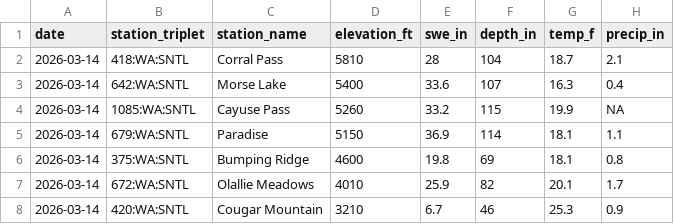
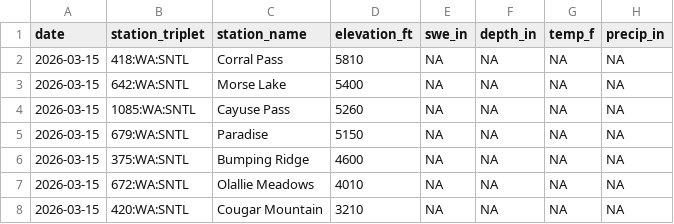
Before and after one commit to bdgroves/rainier-snowpack, a CSV file: data/processed/station_latest_stats.csv, drawn as a sheet.

```diff
--- a/data/processed/station_latest_stats.csv
+++ b/data/processed/station_latest_stats.csv
@@ -1,8 +1,8 @@
 "date","station_triplet","station_name","elevation_ft","swe_in","depth_in","temp_f","precip_in"
-2026-03-14,"418:WA:SNTL","Corral Pass",5810,28,104,18.7,2.1
-2026-03-14,"642:WA:SNTL","Morse Lake",5400,33.6,107,16.3,0.4
-2026-03-14,"1085:WA:SNTL","Cayuse Pass",5260,33.2,115,19.9,NA
-2026-03-14,"679:WA:SNTL","Paradise",5150,36.9,114,18.1,1.1
-2026-03-14,"375:WA:SNTL","Bumping Ridge",4600,19.8,69,18.1,0.8
-2026-03-14,"672:WA:SNTL","Olallie Meadows",4010,25.9,82,20.1,1.7
-2026-03-14,"420:WA:SNTL","Cougar Mountain",3210,6.7,46,25.3,0.9
+2026-03-15,"418:WA:SNTL","Corral Pass",5810,NA,NA,NA,NA
+2026-03-15,"642:WA:SNTL","Morse Lake",5400,NA,NA,NA,NA
+2026-03-15,"1085:WA:SNTL","Cayuse Pass",5260,NA,NA,NA,NA
+2026-03-15,"679:WA:SNTL","Paradise",5150,NA,NA,NA,NA
+2026-03-15,"375:WA:SNTL","Bumping Ridge",4600,NA,NA,NA,NA
+2026-03-15,"672:WA:SNTL","Olallie Meadows",4010,NA,NA,NA,NA
+2026-03-15,"420:WA:SNTL","Cougar Mountain",3210,NA,NA,NA,NA
```
Also changed, not shown: data/processed/basin_daily.csv, data/processed/snotel_wy2026.csv, 15 other files.
